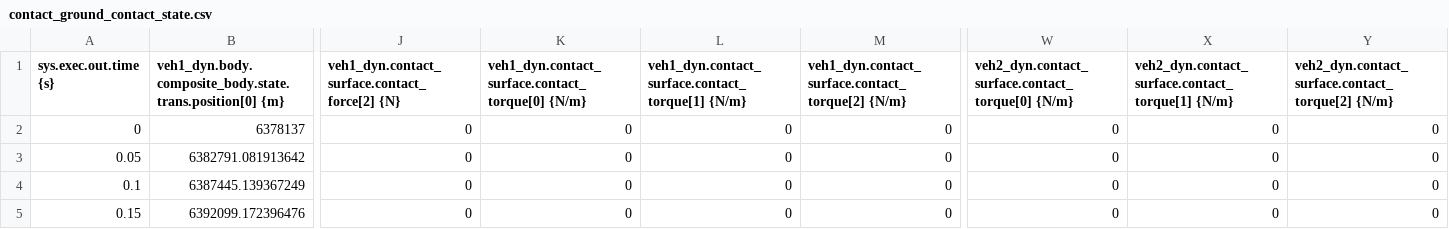
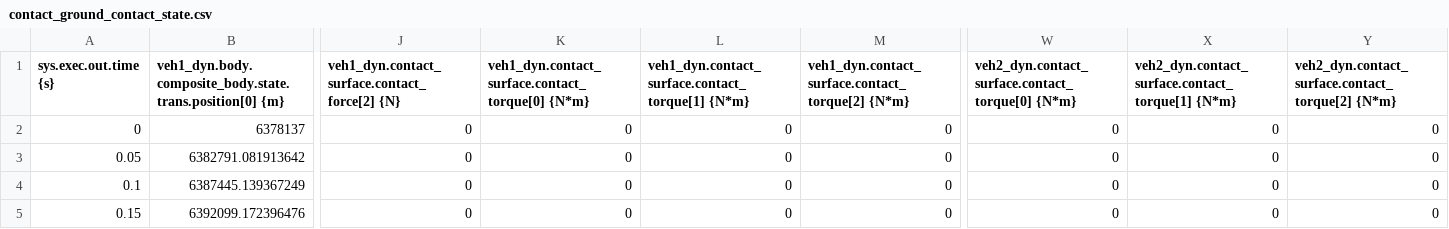
Before and after one commit to simnaut/astrodyn, a CSV file: test_data/contact_ground_contact_state.csv, drawn as a sheet; only a part is shown, gaps mark what is left out; the diff names each change by its address in the sheet, - before the commit and + after, or states it on an @@ line.

```diff
--- a/test_data/contact_ground_contact_state.csv
+++ b/test_data/contact_ground_contact_state.csv
-K1: veh1_dyn.contact_surface.contact_torque[0] {N/m}
+K1: veh1_dyn.contact_surface.contact_torque[0] {N*m}
-L1: veh1_dyn.contact_surface.contact_torque[1] {N/m}
+L1: veh1_dyn.contact_surface.contact_torque[1] {N*m}
-M1: veh1_dyn.contact_surface.contact_torque[2] {N/m}
+M1: veh1_dyn.contact_surface.contact_torque[2] {N*m}
-W1: veh2_dyn.contact_surface.contact_torque[0] {N/m}
+W1: veh2_dyn.contact_surface.contact_torque[0] {N*m}
-X1: veh2_dyn.contact_surface.contact_torque[1] {N/m}
+X1: veh2_dyn.contact_surface.contact_torque[1] {N*m}
-Y1: veh2_dyn.contact_surface.contact_torque[2] {N/m}
+Y1: veh2_dyn.contact_surface.contact_torque[2] {N*m}
```
Also changed, not shown: test_data/contact_line_side_contact_state.csv, test_data/contact_point_contact_state.csv, 6 other files.
